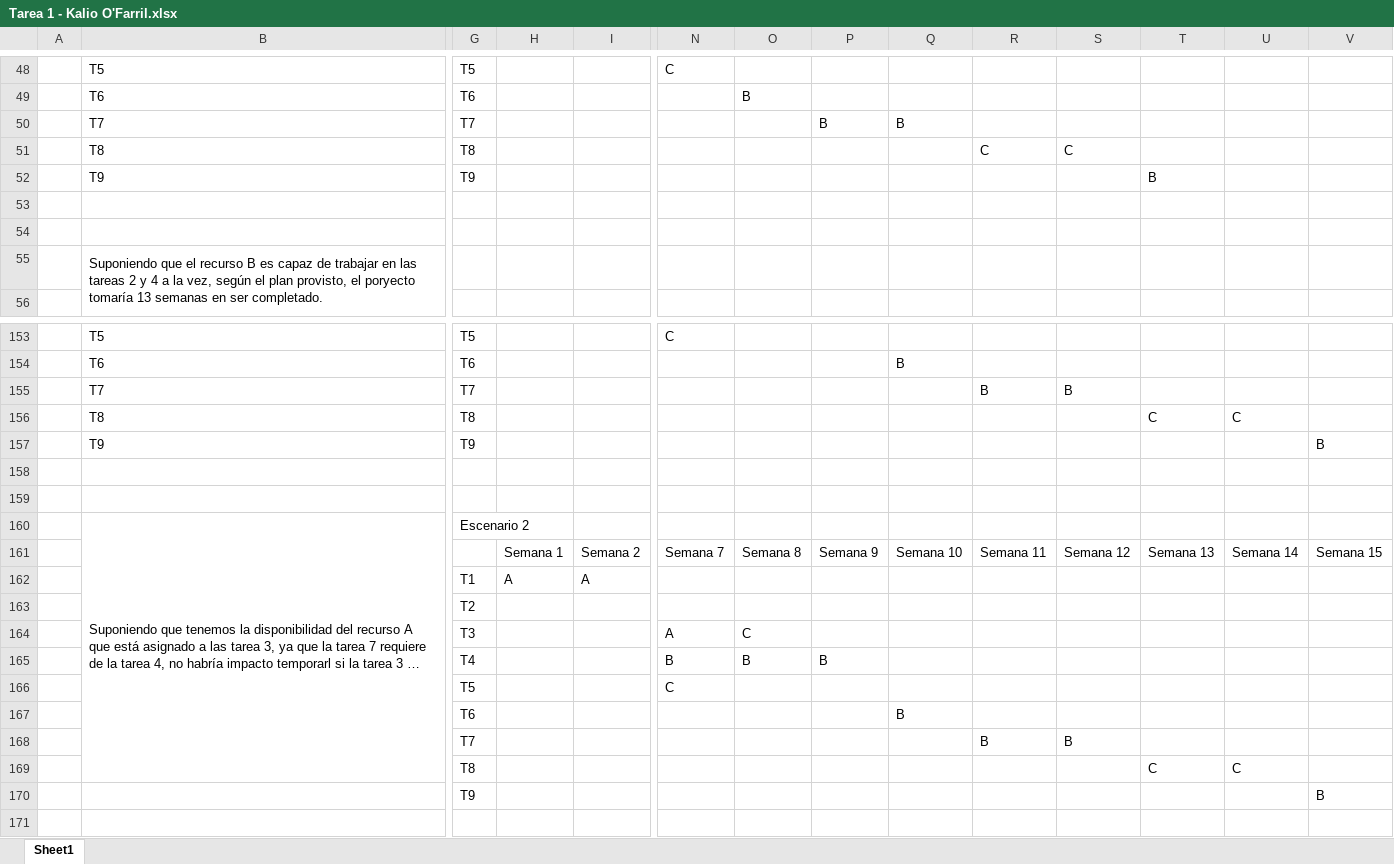
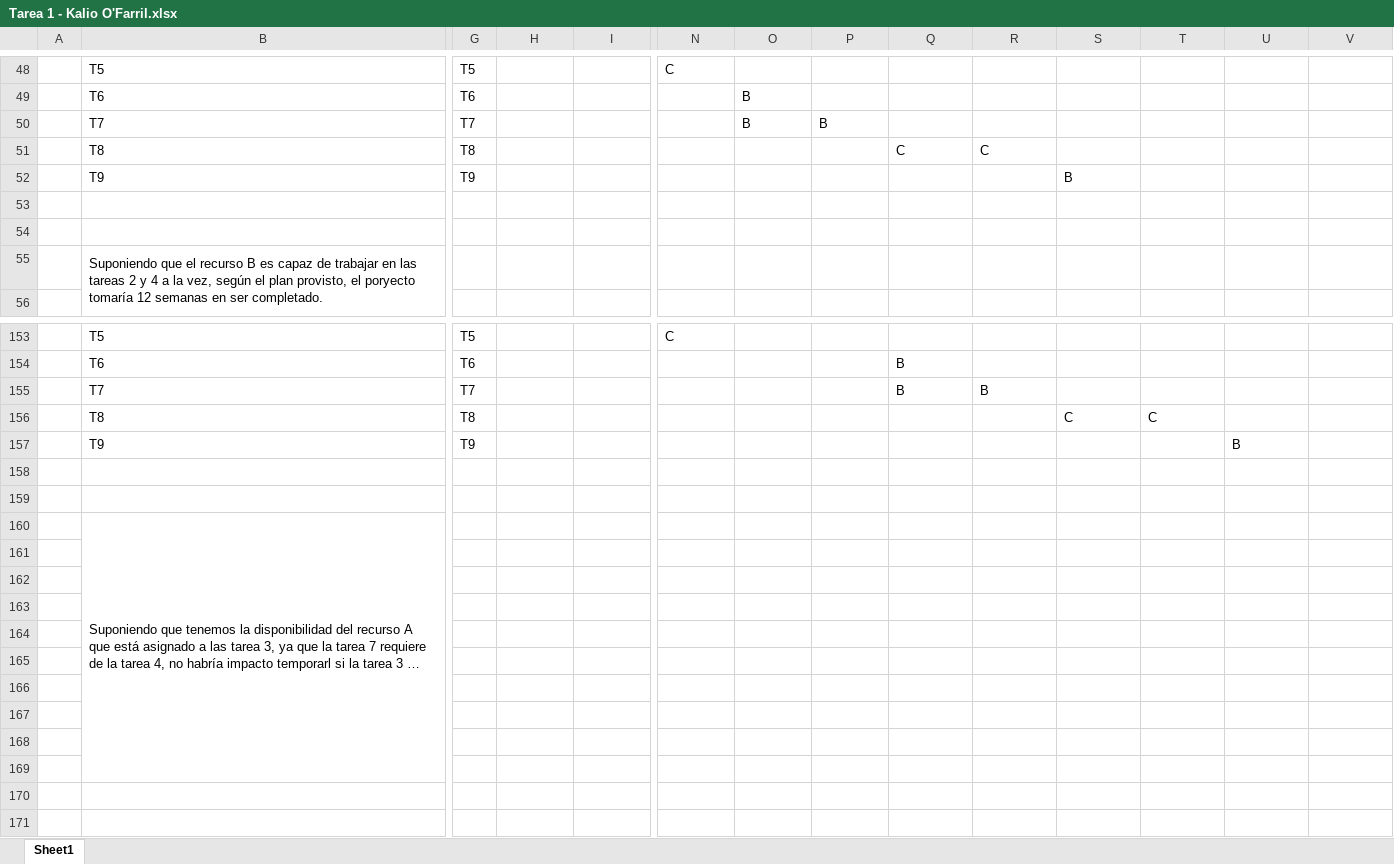
Before and after one commit to kalio-ofarril/MasterSoftware, an Excel workbook: Dirección y Gestión de Proyectos de Sotfware/Tareas/Tarea 1/Tarea 1 - Kalio O'Farril.xlsx, sheet Sheet1, drawn as a sheet; only a part is shown, gaps mark what is left out; long unchanged cells end in …; values as stored, in another font and other column widths than the file's, no cell formats; rows hold the shown columns only; the diff covers the shown part only; the diff names each change by its address in the sheet, - before the commit and + after, or states it on an @@ line.

Commit message:
Semana 1

```diff
--- a/Dirección y Gestión de Proyectos de Sotfware/Tareas/Tarea 1/Tarea 1 - Kalio O'Farril.xlsx (sheet Sheet1)
+++ b/Dirección y Gestión de Proyectos de Sotfware/Tareas/Tarea 1/Tarea 1 - Kalio O'Farril.xlsx (sheet Sheet1)
-O50: (empty)
+O50: B
-Q50: B
+Q50: (empty)
-Q51: (empty)
+Q51: C
-S51: C
+S51: (empty)
-S52: (empty)
+S52: B
-T52: B
+T52: (empty)
-B55: …poryecto tomaría 13 semanas en…
+B55: …poryecto tomaría 12 semanas en…
-Q155: (empty)
+Q155: B
-S155: B
+S155: (empty)
-S156: (empty)
+S156: C
-U156: C
+U156: (empty)
-U157: (empty)
+U157: B
-V157: B
+V157: (empty)
-G160: Escenario 2
+G160: (empty)
-row 161:  |  |  | Semana 1 | Semana 2 | Semana 7 | Semana 8 | Semana 9 | Semana 10 | Semana 11 | Semana 12 | Semana 13 | Semana 14 | Semana 15
+row 161: (empty)
-row 162:  |  | T1 | A | A
+row 162: (empty)
-row 163:  |  | T2
+row 163: (empty)
-row 164:  |  | T3 |  |  | A | C
+row 164: (empty)
-row 165:  |  | T4 |  |  | B | B | B
+row 165: (empty)
-row 166:  |  | T5 |  |  | C
+row 166: (empty)
-row 167:  |  | T6 |  |  |  |  |  | B
+row 167: (empty)
-row 168:  |  | T7 |  |  |  |  |  |  | B | B
+row 168: (empty)
-row 169:  |  | T8 |  |  |  |  |  |  |  |  | C | C
+row 169: (empty)
-row 170:  |  | T9 |  |  |  |  |  |  |  |  |  |  | B
+row 170: (empty)
```
Also changed, not shown: 10 removed rows and 25 edited cells elsewhere in this sheet, cell formats, 6 other files.
